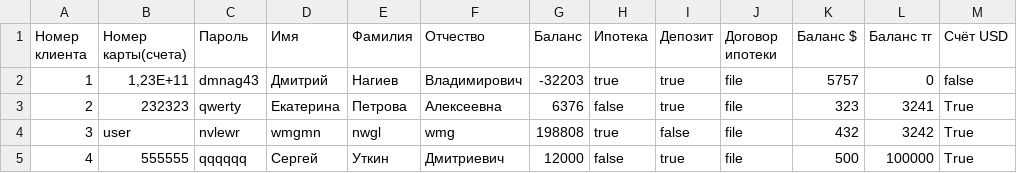
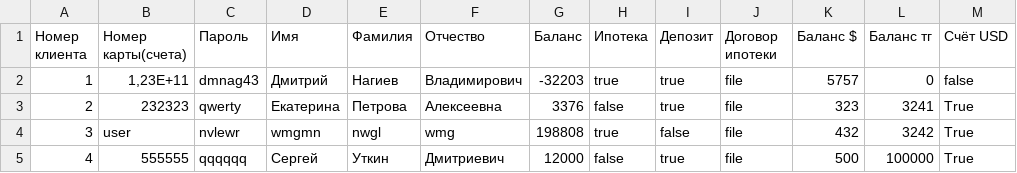
Before and after one commit to ris-22-3/bank, a CSV file: Bank/Data/UserDataBase.csv, drawn as a sheet; only a part is shown; the diff names each change by its address in the sheet, - before the commit and + after, or states it on an @@ line.

```diff
--- a/Bank/Data/UserDataBase.csv
+++ b/Bank/Data/UserDataBase.csv
-G3 (Баланс): 6376
+G3 (Баланс): 3376
```
Also changed, not shown: Bank/Data/2.csv.
